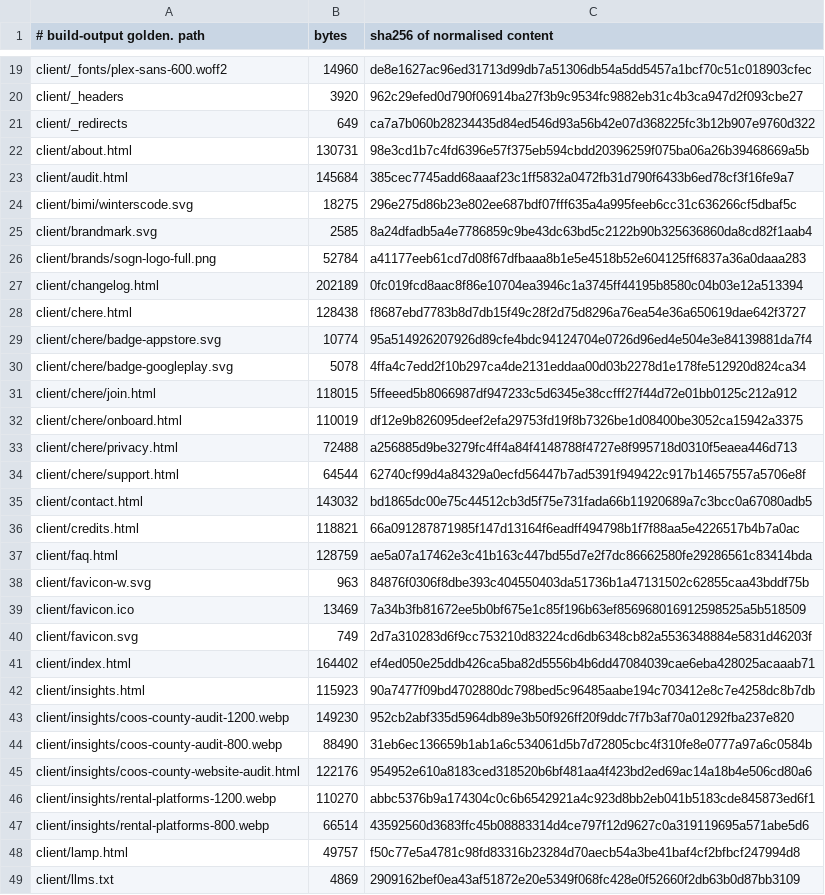
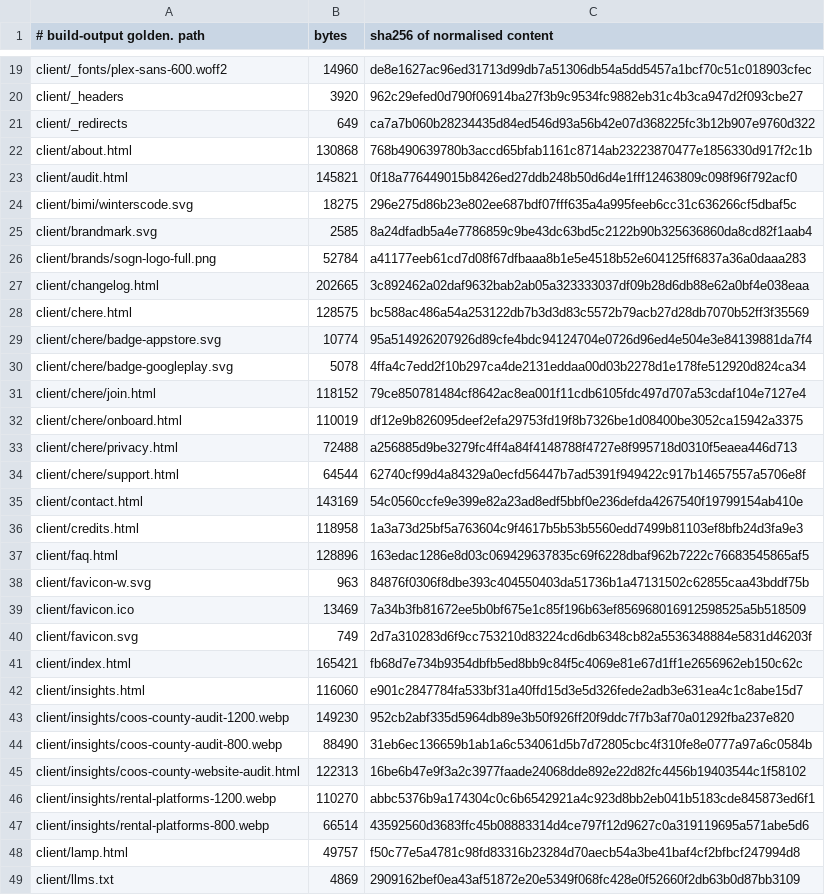
Before and after one commit to Preston2012/winterscode, a TSV file: .goldens/manifest.tsv, drawn as a sheet; only a part is shown, gaps mark what is left out; the diff covers the shown part only.

```diff
--- a/.goldens/manifest.tsv
+++ b/.goldens/manifest.tsv
@@ -21,4 +21,4 @@ client/_headers	3920	962c29efed0d790f06914ba27f3b9c9534fc9882eb31c4b3ca947d2f093
 client/_redirects	649	ca7a7b060b28234435d84ed546d93a56b42e07d368225fc3b12b907e9760d322
-client/about.html	130731	98e3cd1b7c4fd6396e57f375eb594cbdd20396259f075ba06a26b39468669a5b
-client/audit.html	145684	385cec7745add68aaaf23c1ff5832a0472fb31d790f6433b6ed78cf3f16fe9a7
+client/about.html	130868	768b490639780b3accd65bfab1161c8714ab23223870477e1856330d917f2c1b
+client/audit.html	145821	0f18a776449015b8426ed27ddb248b50d6d4e1fff12463809c098f96f792acf0
 client/bimi/winterscode.svg	18275	296e275d86b23e802ee687bdf07fff635a4a995feeb6cc31c636266cf5dbaf5c
@@ -26,7 +26,7 @@ client/brandmark.svg	2585	8a24dfadb5a4e7786859c9be43dc63bd5c2122b90b325636860da8
 client/brands/sogn-logo-full.png	52784	a41177eeb61cd7d08f67dfbaaa8b1e5e4518b52e604125ff6837a36a0daaa283
-client/changelog.html	202189	0fc019fcd8aac8f86e10704ea3946c1a3745ff44195b8580c04b03e12a513394
-client/chere.html	128438	f8687ebd7783b8d7db15f49c28f2d75d8296a76ea54e36a650619dae642f3727
+client/changelog.html	202665	3c892462a02daf9632bab2ab05a323333037df09b28d6db88e62a0bf4e038eaa
+client/chere.html	128575	bc588ac486a54a253122db7b3d3d83c5572b79acb27d28db7070b52ff3f35569
 client/chere/badge-appstore.svg	10774	95a514926207926d89cfe4bdc94124704e0726d96ed4e504e3e84139881da7f4
 client/chere/badge-googleplay.svg	5078	4ffa4c7edd2f10b297ca4de2131eddaa00d03b2278d1e178fe512920d824ca34
-client/chere/join.html	118015	5ffeeed5b8066987df947233c5d6345e38ccfff27f44d72e01bb0125c212a912
+client/chere/join.html	118152	79ce850781484cf8642ac8ea001f11cdb6105fdc497d707a53cdaf104e7127e4
 client/chere/onboard.html	110019	df12e9b826095deef2efa29753fd19f8b7326be1d08400be3052ca15942a3375
@@ -34,5 +34,5 @@ client/chere/privacy.html	72488	a256885d9be3279fc4ff4a84f4148788f4727e8f995718d0
 client/chere/support.html	64544	62740cf99d4a84329a0ecfd56447b7ad5391f949422c917b14657557a5706e8f
-client/contact.html	143032	bd1865dc00e75c44512cb3d5f75e731fada66b11920689a7c3bcc0a67080adb5
-client/credits.html	118821	66a091287871985f147d13164f6eadff494798b1f7f88aa5e4226517b4b7a0ac
-client/faq.html	128759	ae5a07a17462e3c41b163c447bd55d7e2f7dc86662580fe29286561c83414bda
+client/contact.html	143169	54c0560ccfe9e399e82a23ad8edf5bbf0e236defda4267540f19799154ab410e
+client/credits.html	118958	1a3a73d25bf5a763604c9f4617b5b53b5560edd7499b81103ef8bfb24d3fa9e3
+client/faq.html	128896	163edac1286e8d03c069429637835c69f6228dbaf962b7222c76683545865af5
 client/favicon-w.svg	963	84876f0306f8dbe393c404550403da51736b1a47131502c62855caa43bddf75b
@@ -40,7 +40,7 @@ client/favicon.ico	13469	7a34b3fb81672ee5b0bf675e1c85f196b63ef856968016912598525
 client/favicon.svg	749	2d7a310283d6f9cc753210d83224cd6db6348cb82a5536348884e5831d46203f
-client/index.html	164402	ef4ed050e25ddb426ca5ba82d5556b4b6dd47084039cae6eba428025acaaab71
-client/insights.html	115923	90a7477f09bd4702880dc798bed5c96485aabe194c703412e8c7e4258dc8b7db
+client/index.html	165421	fb68d7e734b9354dbfb5ed8bb9c84f5c4069e81e67d1ff1e2656962eb150c62c
+client/insights.html	116060	e901c2847784fa533bf31a40ffd15d3e5d326fede2adb3e631ea4c1c8abe15d7
 client/insights/coos-county-audit-1200.webp	149230	952cb2abf335d5964db89e3b50f926ff20f9ddc7f7b3af70a01292fba237e820
 client/insights/coos-county-audit-800.webp	88490	31eb6ec136659b1ab1a6c534061d5b7d72805cbc4f310fe8e0777a97a6c0584b
-client/insights/coos-county-website-audit.html	122176	954952e610a8183ced318520b6bf481aa4f423bd2ed69ac14a18b4e506cd80a6
+client/insights/coos-county-website-audit.html	122313	16be6b47e9f3a2c3977faade24068dde892e22d82fc4456b19403544c1f58102
 client/insights/rental-platforms-1200.webp	110270	abbc5376b9a174304c0c6b6542921a4c923d8bb2eb041b5183cde845873ed6f1
```
Also changed, not shown: 65 edited cells elsewhere in this file.
